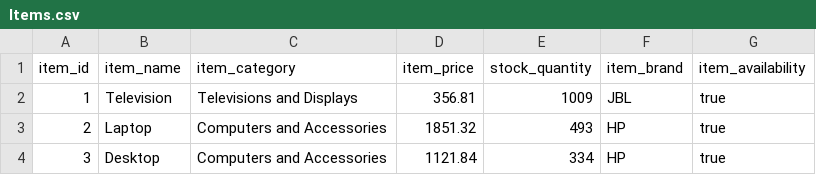
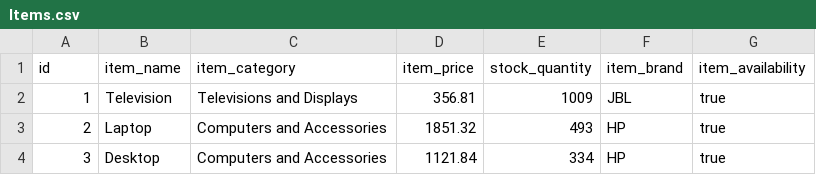
Before and after one commit to noname1134/retail_data_analysis, a CSV file: data/Items.csv, drawn as a sheet; only a part is shown.

```diff
--- a/data/Items.csv
+++ b/data/Items.csv
@@ -1,2 +1,2 @@
-item_id,item_name,item_category,item_price,stock_quantity,item_brand,item_availability
+id,item_name,item_category,item_price,stock_quantity,item_brand,item_availability
 1,Television,Televisions and Displays,356.81,1009,JBL,true
```
Also changed, not shown: 2 other files.
